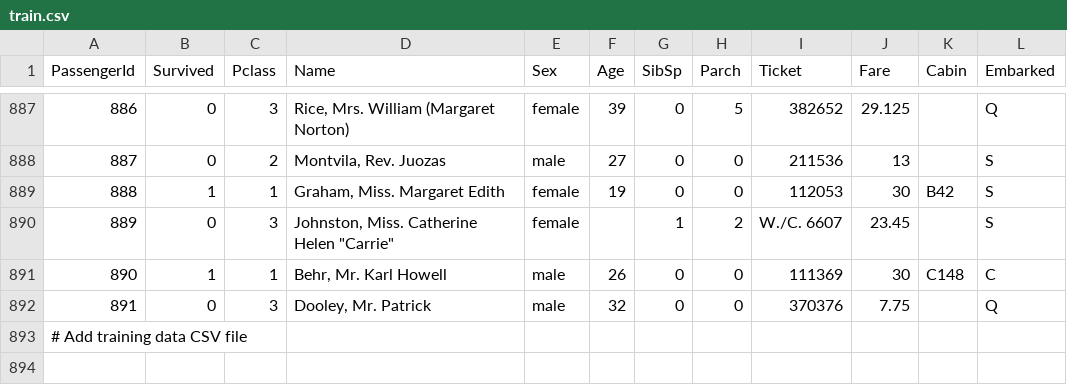
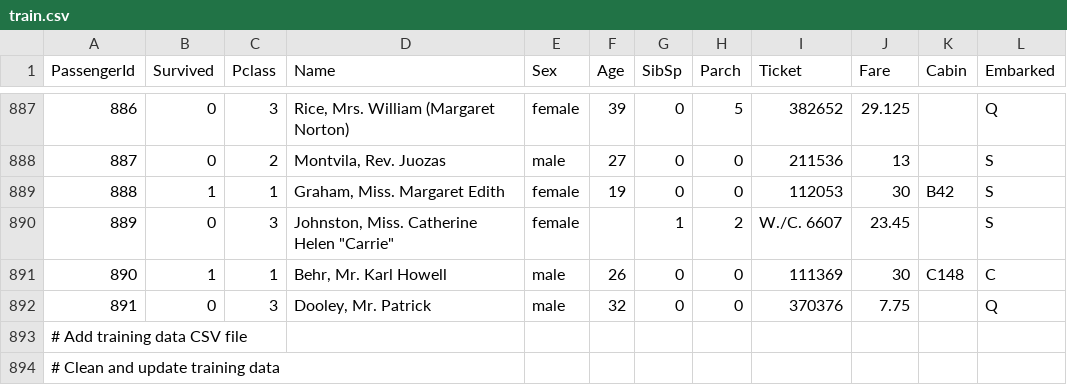
Before and after one commit to AliOding12/ML_model_comparison_, a CSV file: data/train.csv, drawn as a sheet; only a part is shown, gaps mark what is left out; the diff names each change by its address in the sheet, - before the commit and + after, or states it on an @@ line.

Commit message:
Clean and update training data

```diff
--- a/data/train.csv
+++ b/data/train.csv
+row 894: # Clean and update training data
```
